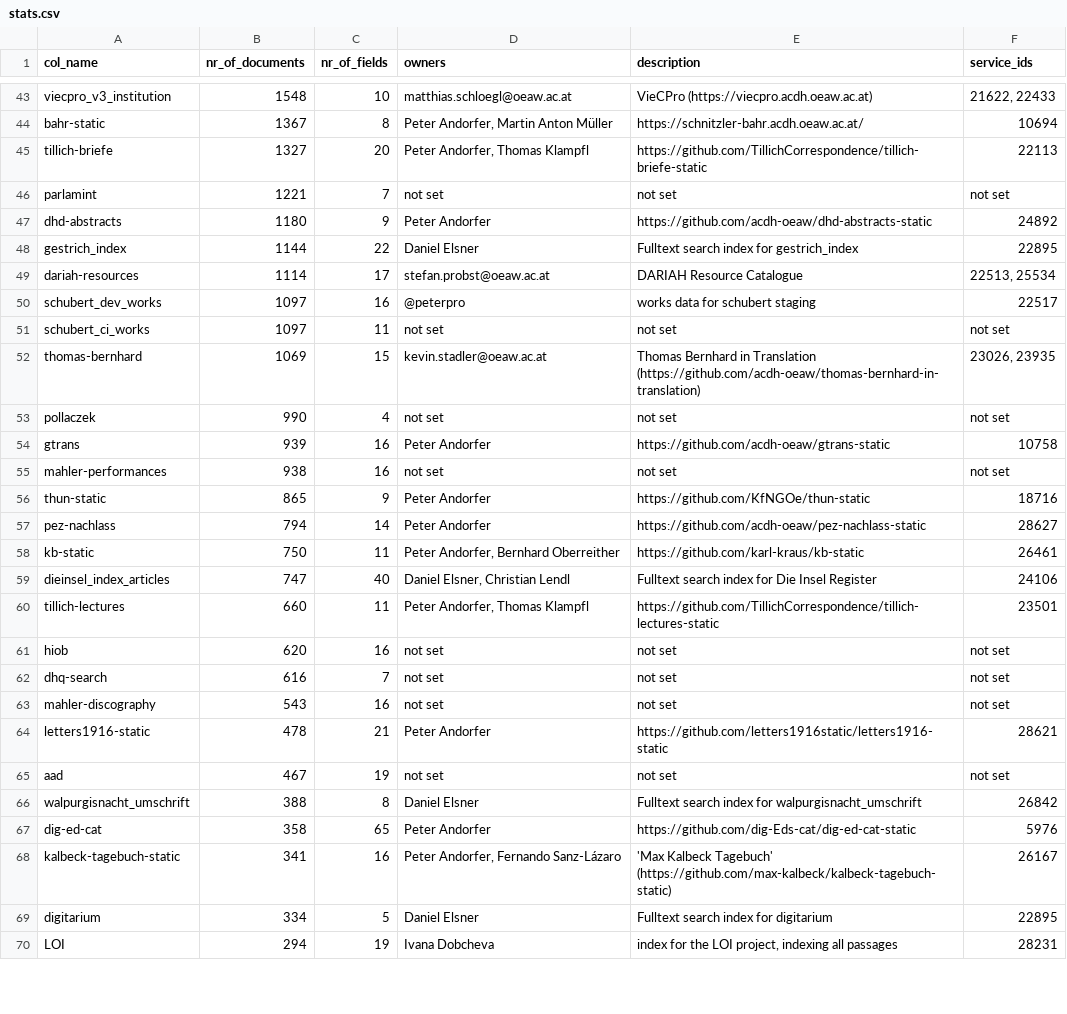
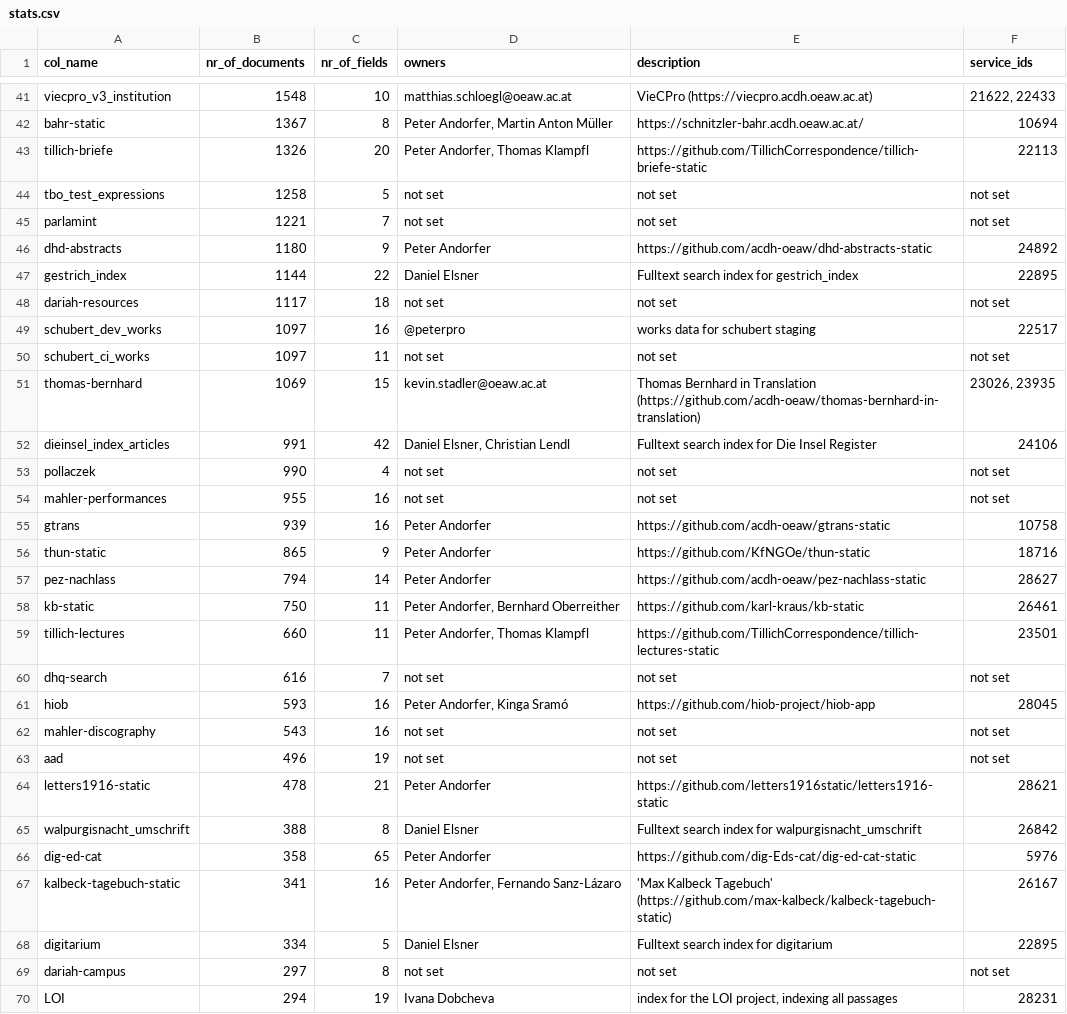
Before and after one commit to acdh-oeaw/typesense-stats, a CSV file: stats.csv, drawn as a sheet; only a part is shown, gaps mark what is left out; the diff covers the shown part only.

```diff
--- a/stats.csv
+++ b/stats.csv
@@ -44,3 +42,4 @@ viecpro_v3_institution,1548,10,matthias.schloegl@oeaw.ac.at,VieCPro (https://vie
 bahr-static,1367,8,"Peter Andorfer, Martin Anton Müller",https://schnitzler-bahr.acdh.oeaw.ac.at/,10694
-tillich-briefe,1327,20,"Peter Andorfer, Thomas Klampfl",https://github.com/TillichCorrespondence/tillich-briefe-static,22113
+tillich-briefe,1326,20,"Peter Andorfer, Thomas Klampfl",https://github.com/TillichCorrespondence/tillich-briefe-static,22113
+tbo_test_expressions,1258,5,not set,not set,not set
 parlamint,1221,7,not set,not set,not set
@@ -48,3 +47,3 @@ dhd-abstracts,1180,9,Peter Andorfer,https://github.com/acdh-oeaw/dhd-abstracts-s
 gestrich_index,1144,22,Daniel Elsner,Fulltext search index for gestrich_index,22895
-dariah-resources,1114,17,stefan.probst@oeaw.ac.at,DARIAH Resource Catalogue,"22513, 25534"
+dariah-resources,1117,18,not set,not set,not set
 schubert_dev_works,1097,16,@peterpro,works data for schubert staging,22517
@@ -52,5 +51,6 @@ schubert_ci_works,1097,11,not set,not set,not set
 thomas-bernhard,1069,15,kevin.stadler@oeaw.ac.at,Thomas Bernhard in Translation (https://github.com/acdh-oeaw/thomas-bernhard-in-translation),"23026, 23935"
+dieinsel_index_articles,991,42,"Daniel Elsner, Christian Lendl",Fulltext search index for Die Insel Register,24106
 pollaczek,990,4,not set,not set,not set
+mahler-performances,955,16,not set,not set,not set
 gtrans,939,16,Peter Andorfer,https://github.com/acdh-oeaw/gtrans-static,10758
-mahler-performances,938,16,not set,not set,not set
 thun-static,865,9,Peter Andorfer,https://github.com/KfNGOe/thun-static,18716
@@ -58,9 +58,8 @@ pez-nachlass,794,14,Peter Andorfer,https://github.com/acdh-oeaw/pez-nachlass-sta
 kb-static,750,11,"Peter Andorfer, Bernhard Oberreither",https://github.com/karl-kraus/kb-static,26461
-dieinsel_index_articles,747,40,"Daniel Elsner, Christian Lendl",Fulltext search index for Die Insel Register,24106
 tillich-lectures,660,11,"Peter Andorfer, Thomas Klampfl",https://github.com/TillichCorrespondence/tillich-lectures-static,23501
-hiob,620,16,not set,not set,not set
 dhq-search,616,7,not set,not set,not set
+hiob,593,16,"Peter Andorfer, Kinga Sramó",https://github.com/hiob-project/hiob-app,28045
 mahler-discography,543,16,not set,not set,not set
+aad,496,19,not set,not set,not set
 letters1916-static,478,21,Peter Andorfer,https://github.com/letters1916static/letters1916-static,28621
-aad,467,19,not set,not set,not set
 walpurgisnacht_umschrift,388,8,Daniel Elsner,Fulltext search index for walpurgisnacht_umschrift,26842
@@ -69,2 +68,3 @@ kalbeck-tagebuch-static,341,16,"Peter Andorfer, Fernando Sanz-Lázaro",'Max Kalb
 digitarium,334,5,Daniel Elsner,Fulltext search index for digitarium,22895
+dariah-campus,297,8,not set,not set,not set
 LOI,294,19,Ivana Dobcheva,"index for the LOI project, indexing all passages",28231
```
Also changed, not shown: 7 added rows, 5 removed rows and 17 edited cells elsewhere in this file, 2 other files.
